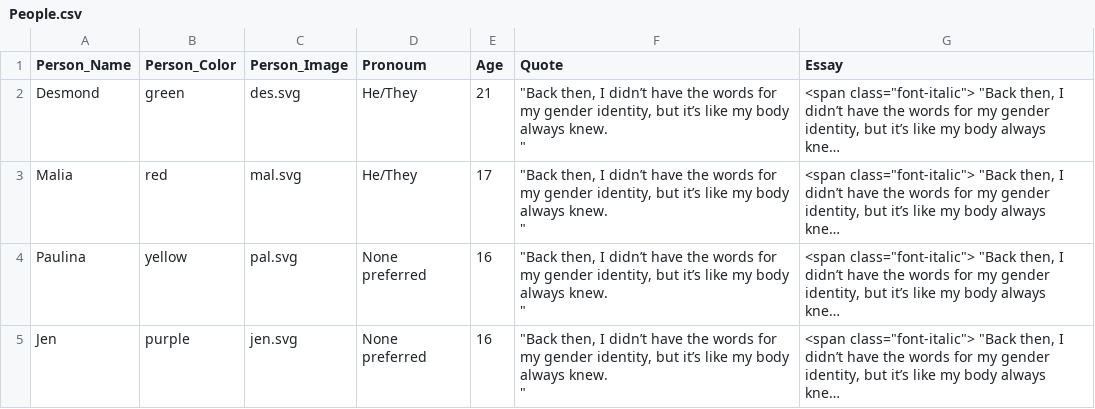
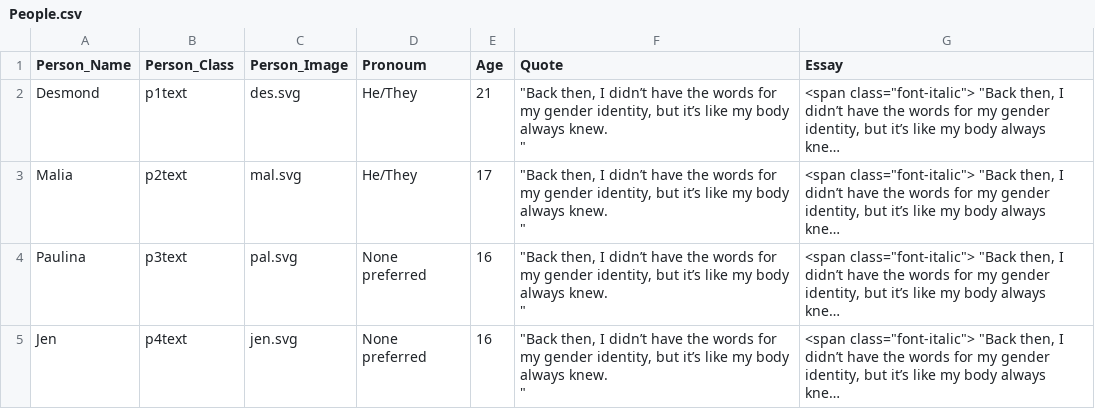
Before and after one commit to youthradio/intheirownwords, a CSV file: csvdata/People.csv, drawn as a sheet; long unchanged cells end in …; the diff names each change by its address in the sheet, - before the commit and + after, or states it on an @@ line.

```diff
--- a/csvdata/People.csv
+++ b/csvdata/People.csv
-B1: Person_Color
+B1: Person_Class
-B2 (Person_Class): green
+B2 (Person_Class): p1text
-B3 (Person_Class): red
+B3 (Person_Class): p2text
-B4 (Person_Class): yellow
+B4 (Person_Class): p3text
-B5 (Person_Class): purple
+B5 (Person_Class): p4text
```
Also changed, not shown: csvdata/Data.csv, 6 other files.
